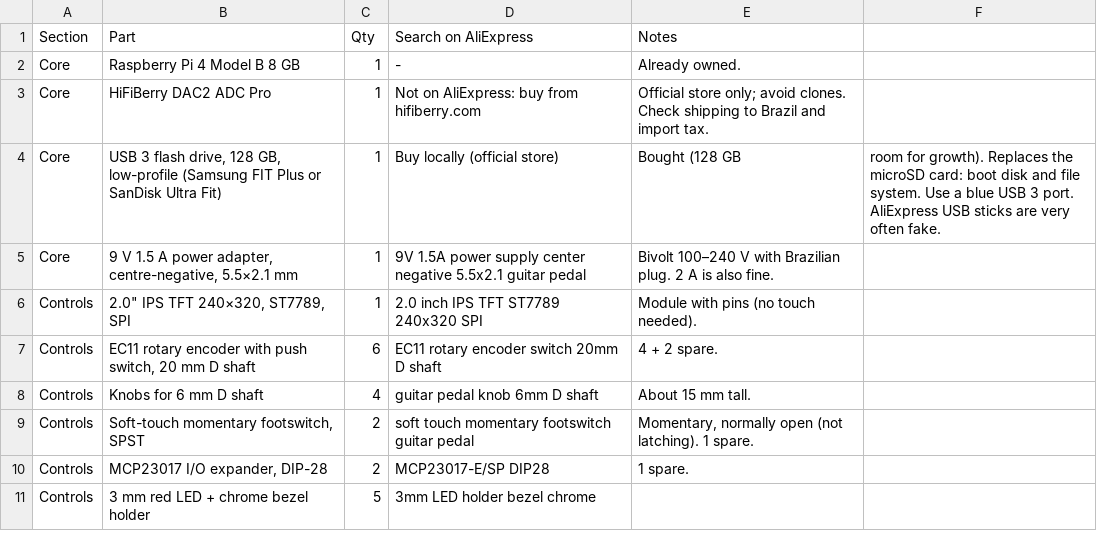
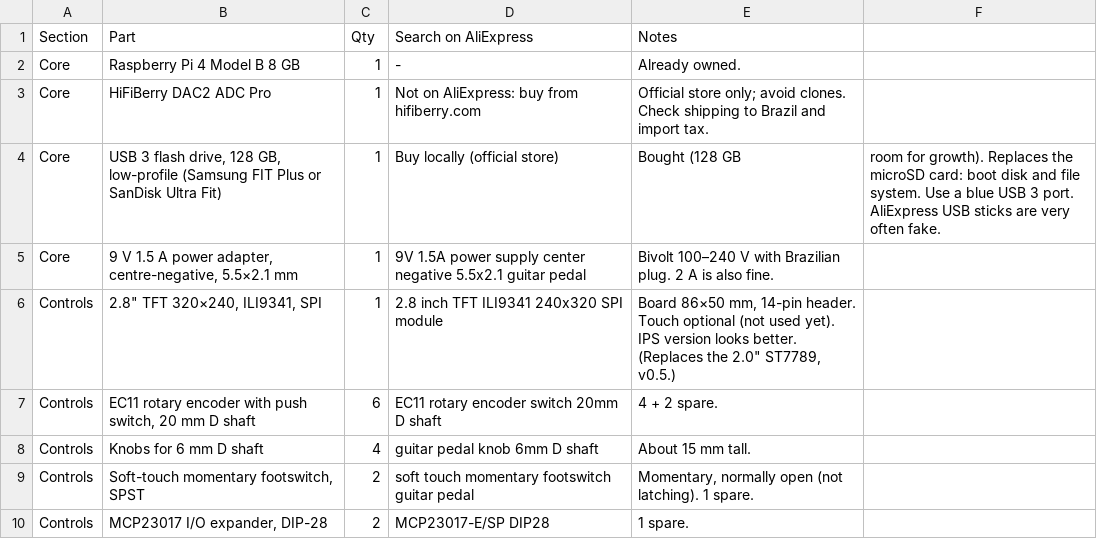
Before and after one commit to rmenes/melon_pedal, a CSV file: hardware/bom/shopping-list.csv, drawn as a sheet; only a part is shown; the shorter side is filled out with more unchanged rows.

```diff
--- a/hardware/bom/shopping-list.csv
+++ b/hardware/bom/shopping-list.csv
@@ -5,3 +5,3 @@ Core,"USB 3 flash drive, 128 GB, low-profile (Samsung FIT Plus or SanDisk Ultra
 Core,"9 V 1.5 A power adapter, centre-negative, 5.5×2.1 mm",1,9V 1.5A power supply center negative 5.5x2.1 guitar pedal,Bivolt 100–240 V with Brazilian plug. 2 A is also fine.
-Controls,"2.0"" IPS TFT 240×320, ST7789, SPI",1,2.0 inch IPS TFT ST7789 240x320 SPI,Module with pins (no touch needed).
+Controls,"2.8"" TFT 320×240, ILI9341, SPI",1,2.8 inch TFT ILI9341 240x320 SPI module,"Board 86×50 mm, 14-pin header. Touch optional (not used yet). IPS version looks better. (Replaces the 2.0"" ST7789, v0.5.)"
 Controls,"EC11 rotary encoder with push switch, 20 mm D shaft",6,EC11 rotary encoder switch 20mm D shaft,4 + 2 spare.
```
Also changed, not shown: 35 other files.
